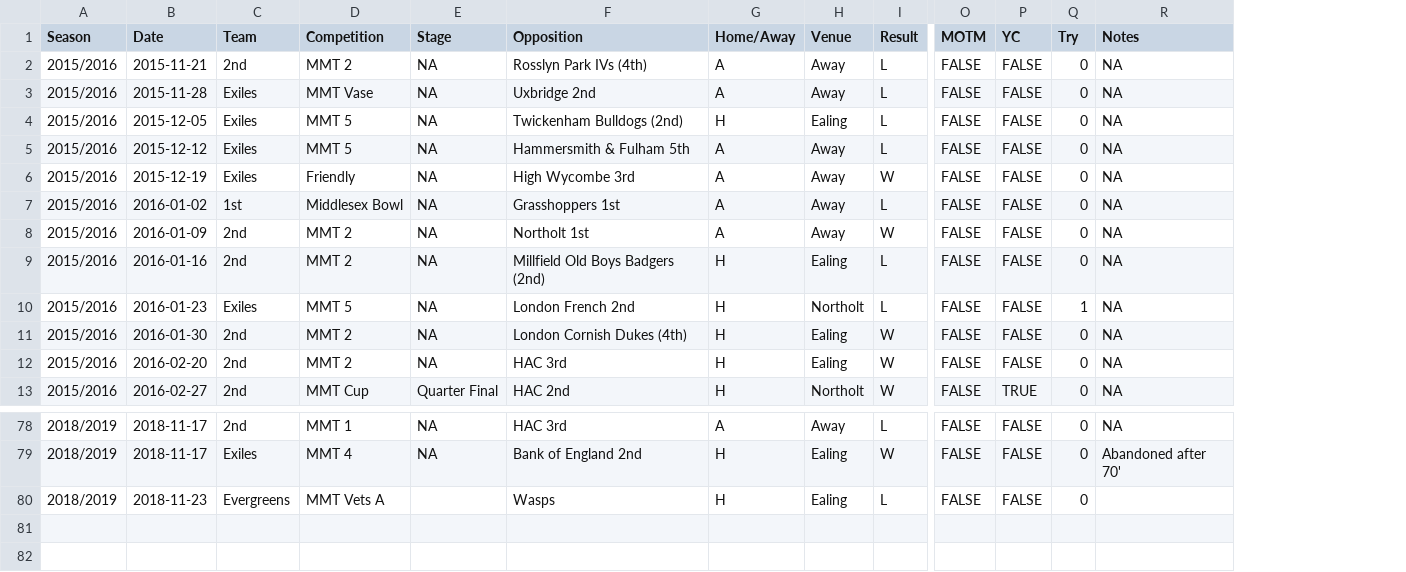
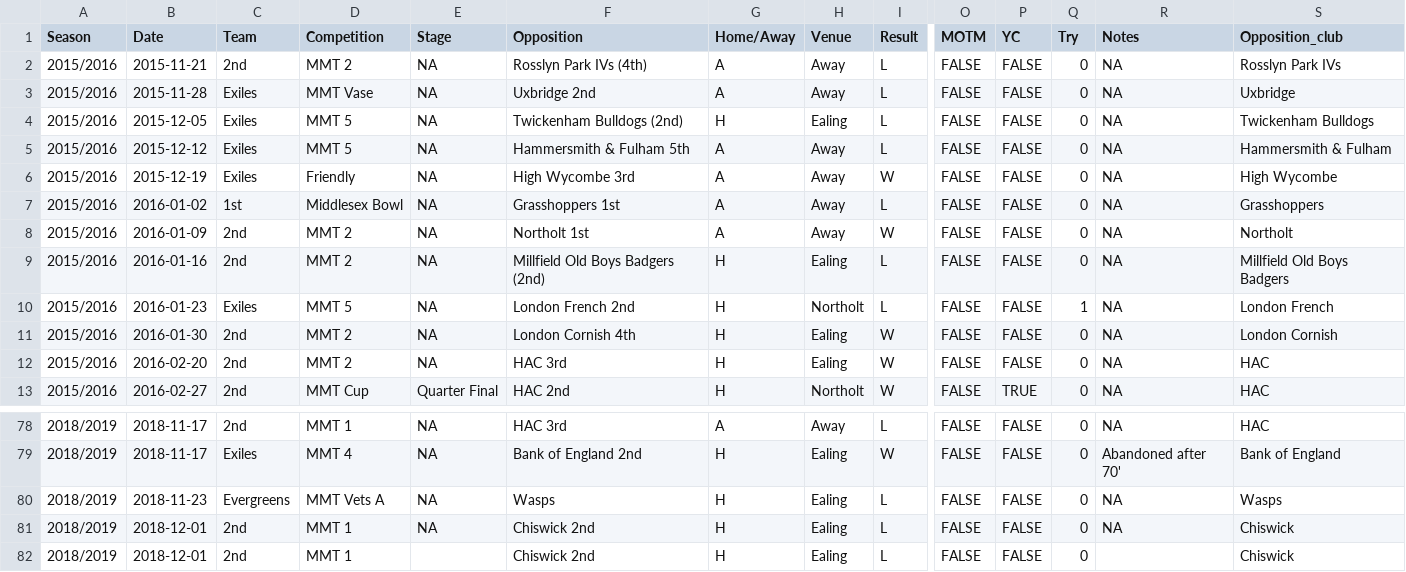
Before and after one commit to samnlindsay/RugbyResults, a CSV file: Rugby_clean.csv, drawn as a sheet; only a part is shown, gaps mark what is left out; rows hold the shown columns only; the diff names each change by its address in the sheet, - before the commit and + after, or states it on an @@ line.

```diff
--- a/Rugby_clean.csv
+++ b/Rugby_clean.csv
+column S (Opposition_club), rows 2-13: Rosslyn Park IVs | Uxbridge | Twickenham Bulldogs | Hammersmith & Fulham | High Wycombe | Grasshoppers | Northolt | Millfield Old Boys Badgers | London French | London Cornish | HAC | HAC; rows 78-80: HAC | Bank of England | Wasps
-F11 (Opposition): London Cornish Dukes (4th)
+F11 (Opposition): London Cornish 4th
-E80 (Stage): (empty)
+E80 (Stage): NA
-R80 (Notes): (empty)
+R80 (Notes): NA
+row 81: 2018/2019 | 2018-12-01 | 2nd | MMT 1 | NA | Chiswick 2nd | H | Ealing | L | FALSE | FALSE | 0 | NA | Chiswick
+row 82: 2018/2019 | 2018-12-01 | 2nd | MMT 1 |  | Chiswick 2nd | H | Ealing | L | FALSE | FALSE | 0 |  | Chiswick
```
Also changed, not shown: 2 other files.
